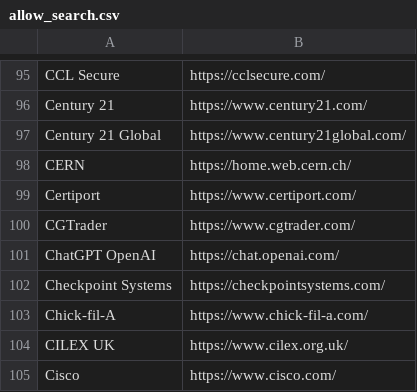
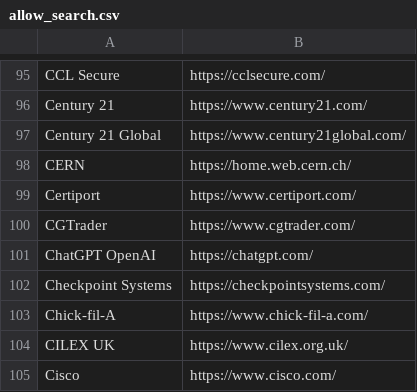
Before and after one commit to WobblyFish/WobblyFish.github.io, a CSV file: my_browser/allow_search.csv, drawn as a sheet; only a part is shown, gaps mark what is left out.

Commit message:
Update allow_search.csv

```diff
--- a/my_browser/allow_search.csv
+++ b/my_browser/allow_search.csv
@@ -100,3 +100,3 @@
 "CGTrader","https://www.cgtrader.com/"
-"ChatGPT OpenAI","https://chat.openai.com/"
+"ChatGPT OpenAI","https://chatgpt.com/"
 "Checkpoint Systems","https://checkpointsystems.com/"
```
